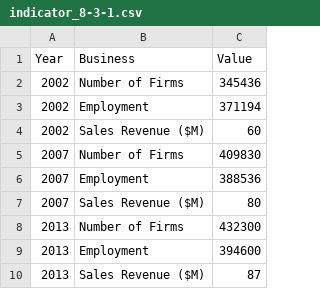
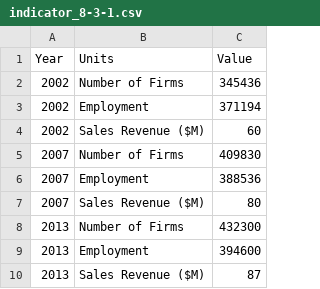
Before and after one commit to CityOfLosAngeles/open-sdg-data-starter, a CSV file: data/indicator_8-3-1.csv, drawn as a sheet.

Commit message:
Add files via upload

```diff
--- a/data/indicator_8-3-1.csv
+++ b/data/indicator_8-3-1.csv
@@ -1,2 +1,2 @@
-Year,Business,Value
+Year,Units,Value
 2002,Number of Firms,345436
```
